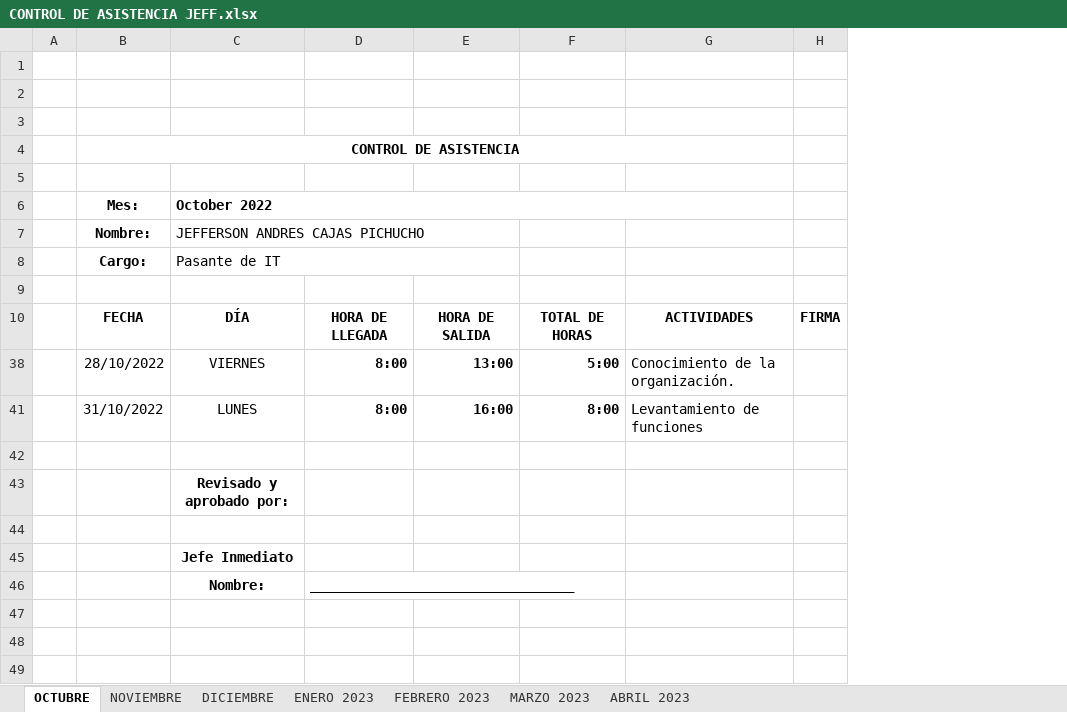
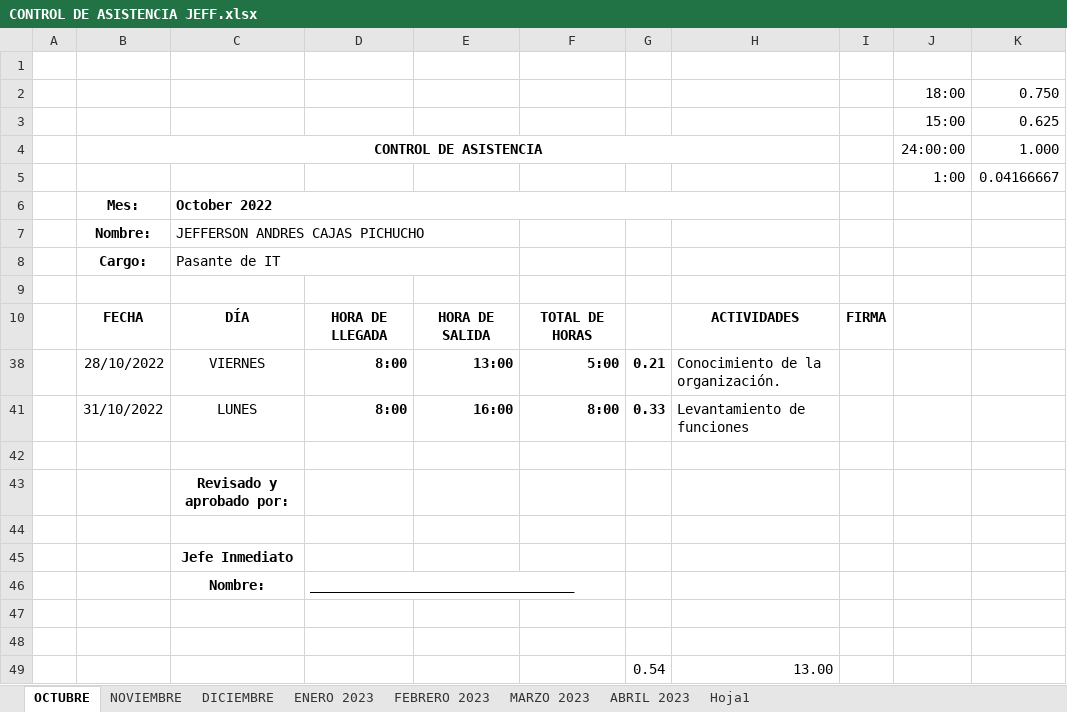
Before and after one commit to impostorkemar/Salesland, an Excel workbook: CONTROL DE ASISTENCIA JEFF.xlsx, sheet OCTUBRE, drawn as a sheet; values as stored, in another font and other column widths than the file's, no borders; charts and pictures and conditional formats not drawn; the diff names each change by its address in the sheet, - before the commit and + after, or states it on an @@ line.

```diff
--- a/CONTROL DE ASISTENCIA JEFF.xlsx (sheet OCTUBRE)
+++ b/CONTROL DE ASISTENCIA JEFF.xlsx (sheet OCTUBRE)
+sheet tab: Hoja1
+column G, rows 38-41: 0.21 | 0.33
+column J, rows 2-5: 18:00 | 15:00 | 24:00:00 | 1:00
+column K, rows 2-5: 0.750 | 0.625 | 1.000 | 0.04166667
-row 2: (empty)
+row 2:  |  |  |  |  |  |  |  |  | 18:00 | 0.750
-row 3: (empty)
+row 3:  |  |  |  |  |  |  |  |  | 15:00 | 0.625
-row 5: (empty)
+row 5:  |  |  |  |  |  |  |  |  | 1:00 | 0.04166667
+row 47: (empty)
+row 48: (empty)
+row 49:  |  |  |  |  |  | 0.54 | 13.00
```
Also changed, not shown: sheet FEBRERO 2023, sheet MARZO 2023, sheet ENERO 2023, sheet DICIEMBRE, sheet NOVIEMBRE, sheet ABRIL 2023, formulas that keep their value, hidden cells, charts or pictures, 10 other files.
